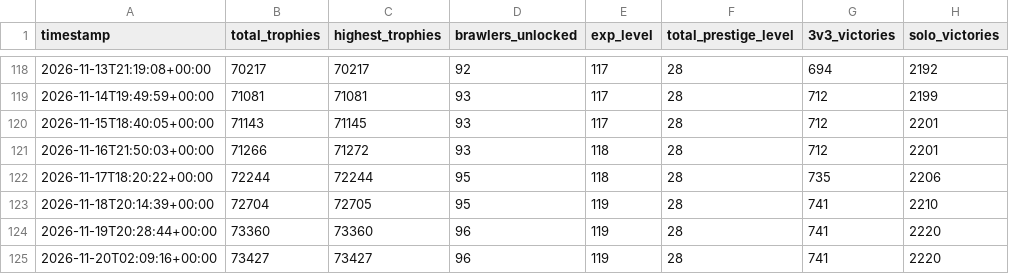
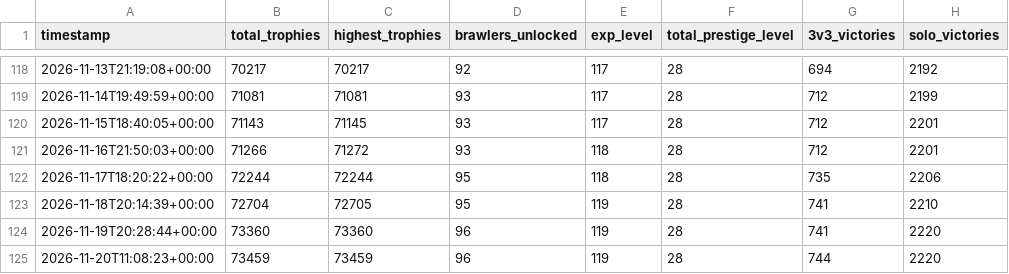
Before and after one commit to DanielCharles11599/Personal-Projects, a CSV file: Brawl Stars Tracker/brawl_history.csv, drawn as a sheet; only a part is shown, gaps mark what is left out; the diff names each change by its address in the sheet, - before the commit and + after, or states it on an @@ line.

```diff
--- a/Brawl Stars Tracker/brawl_history.csv
+++ b/Brawl Stars Tracker/brawl_history.csv
-A125 (timestamp): 2026-11-20T02:09:16+00:00
+A125 (timestamp): 2026-11-20T11:08:23+00:00
-B125 (total_trophies): 73427
+B125 (total_trophies): 73459
-C125 (highest_trophies): 73427
+C125 (highest_trophies): 73459
-G125 (3v3_victories): 741
+G125 (3v3_victories): 744
```
Also changed, not shown: Brawl Stars Tracker/battle_log.csv, Brawl Stars Tracker/brawler_history.csv, 2 other files.
